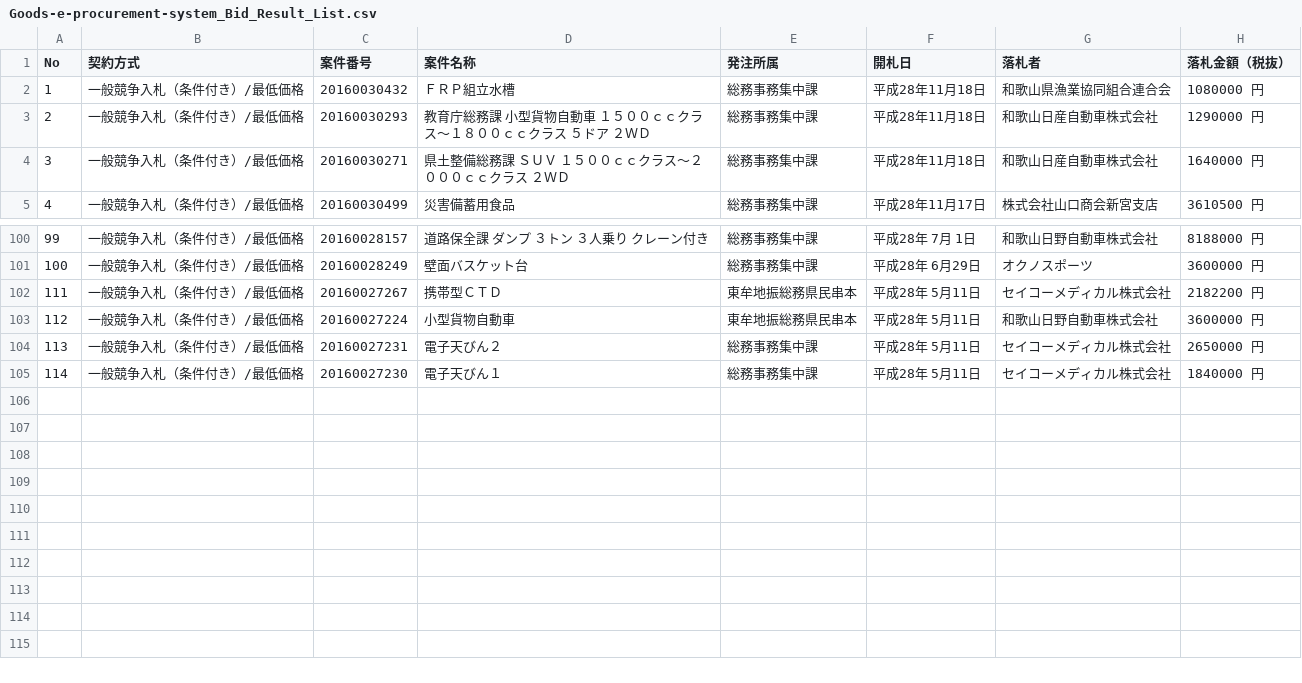
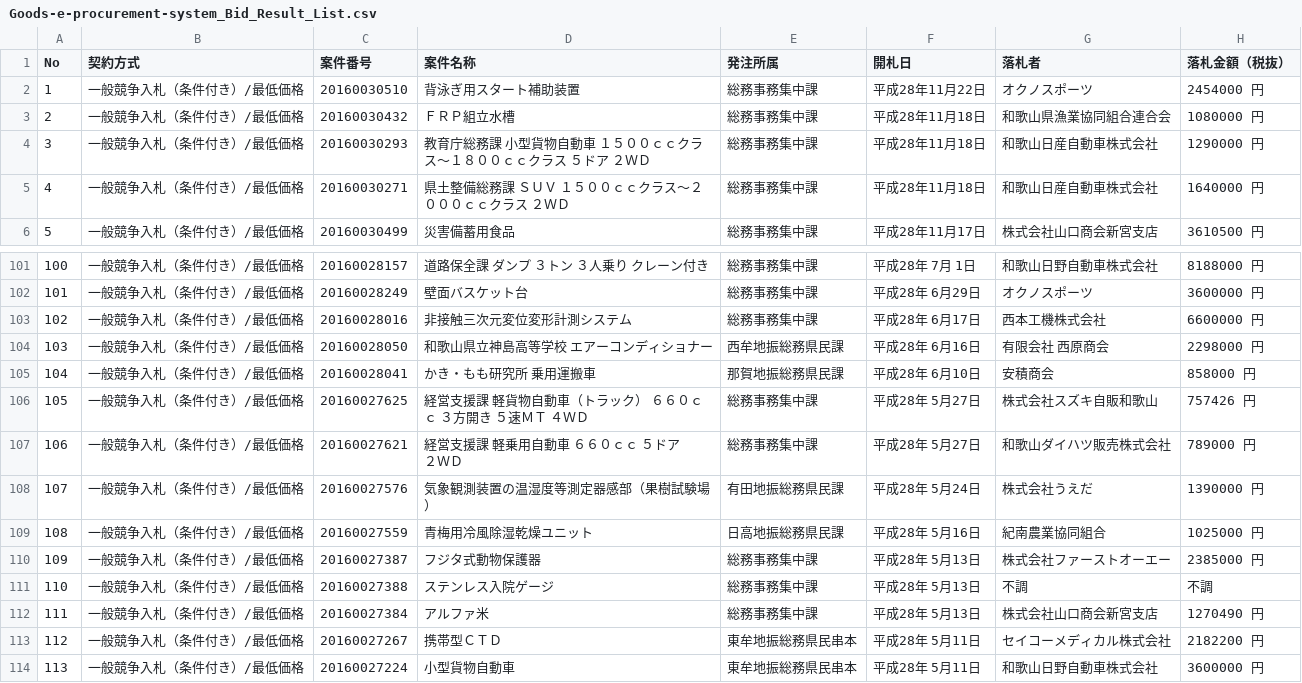
Before and after one commit to wakayama-pref-org/Goods-e-procurement-system_Bid_Result_List, a CSV file: CSV/Goods-e-procurement-system_Bid_Result_List.csv, drawn as a sheet; only a part is shown, gaps mark what is left out; the shorter side is filled out with more unchanged rows; addresses are those after the commit; the diff names each change by its address in the sheet, - before the commit and + after, or states it on an @@ line.

```diff
--- a/CSV/Goods-e-procurement-system_Bid_Result_List.csv
+++ b/CSV/Goods-e-procurement-system_Bid_Result_List.csv
+row 2: 1 | 一般競争入札（条件付き）/最低価格 | 20160030510 | 背泳ぎ用スタート補助装置 | 総務事務集中課 | 平成28年11月22日 | オクノスポーツ | 2454000 円
@@ column A (No) renumbered from row 3 down @@
+row 103: 102 | 一般競争入札（条件付き）/最低価格 | 20160028016 | 非接触三次元変位変形計測システム | 総務事務集中課 | 平成28年 6月17日 | 西本工機株式会社 | 6600000 円
+row 104: 103 | 一般競争入札（条件付き）/最低価格 | 20160028050 | 和歌山県立神島高等学校 エアーコンディショナー | 西牟地振総務県民課 | 平成28年 6月16日 | 有限会社 西原商会 | 2298000 円
+row 105: 104 | 一般競争入札（条件付き）/最低価格 | 20160028041 | かき・もも研究所 乗用運搬車 | 那賀地振総務県民課 | 平成28年 6月10日 | 安積商会 | 858000 円
+row 106: 105 | 一般競争入札（条件付き）/最低価格 | 20160027625 | 経営支援課 軽貨物自動車（トラック） ６６０ｃｃ ３方開き ５速ＭＴ ４ＷＤ | 総務事務集中課 | 平成28年 5月27日 | 株式会社スズキ自販和歌山 | 757426 円
+row 107: 106 | 一般競争入札（条件付き）/最低価格 | 20160027621 | 経営支援課 軽乗用自動車 ６６０ｃｃ ５ドア ２ＷＤ | 総務事務集中課 | 平成28年 5月27日 | 和歌山ダイハツ販売株式会社 | 789000 円
+row 108: 107 | 一般競争入札（条件付き）/最低価格 | 20160027576 | 気象観測装置の温湿度等測定器感部（果樹試験場） | 有田地振総務県民課 | 平成28年 5月24日 | 株式会社うえだ | 1390000 円
+row 109: 108 | 一般競争入札（条件付き）/最低価格 | 20160027559 | 青梅用冷風除湿乾燥ユニット | 日高地振総務県民課 | 平成28年 5月16日 | 紀南農業協同組合 | 1025000 円
+row 110: 109 | 一般競争入札（条件付き）/最低価格 | 20160027387 | フジタ式動物保護器 | 総務事務集中課 | 平成28年 5月13日 | 株式会社ファーストオーエー | 2385000 円
+row 111: 110 | 一般競争入札（条件付き）/最低価格 | 20160027388 | ステンレス入院ゲージ | 総務事務集中課 | 平成28年 5月13日 | 不調 | 不調
+row 112: 111 | 一般競争入札（条件付き）/最低価格 | 20160027384 | アルファ米 | 総務事務集中課 | 平成28年 5月13日 | 株式会社山口商会新宮支店 | 1270490 円
```
Also changed, not shown: 1 other file.
